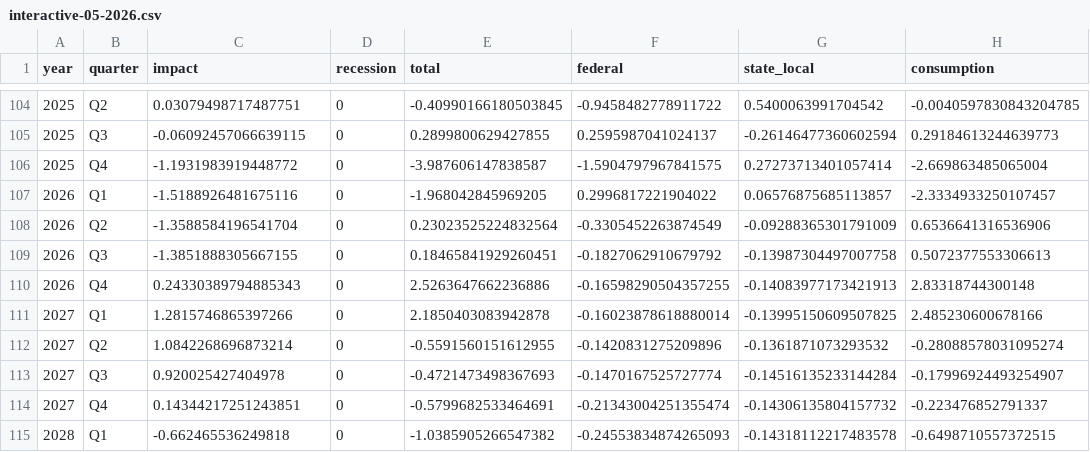
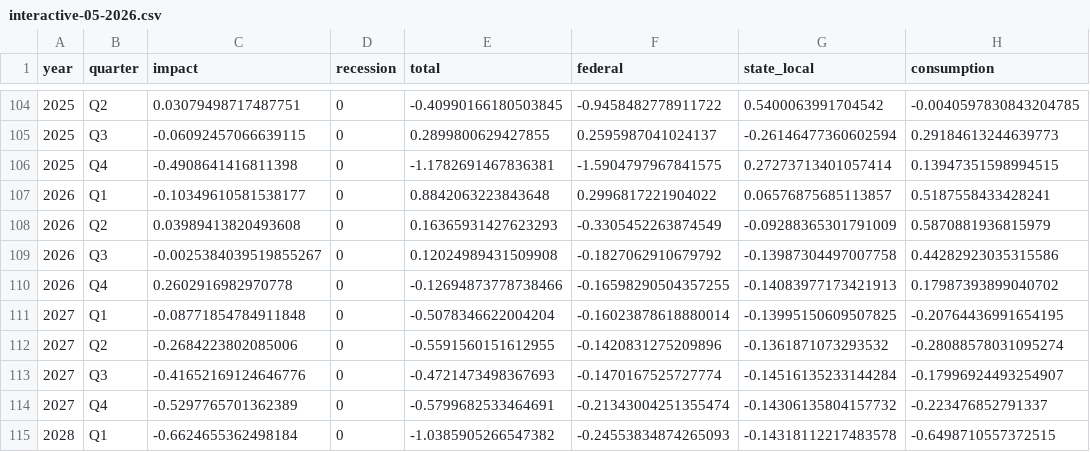
Before and after one commit to Hutchins-RAs/FIM, a CSV file: results/05-2026/no_obbba_medicaid/beta/interactive-05-2026.csv, drawn as a sheet; only a part is shown, gaps mark what is left out; the diff names each change by its address in the sheet, - before the commit and + after, or states it on an @@ line.

```diff
--- a/results/05-2026/no_obbba_medicaid/beta/interactive-05-2026.csv
+++ b/results/05-2026/no_obbba_medicaid/beta/interactive-05-2026.csv
-C106 (impact): -1.1931983919448772
+C106 (impact): -0.4908641416811398
-E106 (total): -3.987606147838587
+E106 (total): -1.1782691467836381
-H106 (consumption): -2.669863485065004
+H106 (consumption): 0.13947351598994515
-C107 (impact): -1.5188926481675116
+C107 (impact): -0.10349610581538177
-E107 (total): -1.968042845969205
+E107 (total): 0.8842063223843648
-H107 (consumption): -2.3334933250107457
+H107 (consumption): 0.5187558433428241
-C108 (impact): -1.3588584196541704
+C108 (impact): 0.03989413820493608
-E108 (total): 0.23023525224832564
+E108 (total): 0.16365931427623293
-H108 (consumption): 0.6536641316536906
+H108 (consumption): 0.5870881936815979
-C109 (impact): -1.3851888305667155
+C109 (impact): -0.0025384039519855267
-E109 (total): 0.18465841929260451
+E109 (total): 0.12024989431509908
-H109 (consumption): 0.5072377553306613
+H109 (consumption): 0.44282923035315586
-C110 (impact): 0.24330389794885343
+C110 (impact): 0.2602916982970778
-E110 (total): 2.5263647662236886
+E110 (total): -0.12694873778738466
-H110 (consumption): 2.83318744300148
+H110 (consumption): 0.17987393899040702
-C111 (impact): 1.2815746865397266
+C111 (impact): -0.08771854784911848
-E111 (total): 2.1850403083942878
+E111 (total): -0.5078346622004204
-H111 (consumption): 2.485230600678166
+H111 (consumption): -0.20764436991654195
-C112 (impact): 1.0842268696873214
+C112 (impact): -0.2684223802085006
-C113 (impact): 0.920025427404978
+C113 (impact): -0.41652169124646776
-C114 (impact): 0.14344217251243851
+C114 (impact): -0.5297765701362389
-C115 (impact): -0.662465536249818
+C115 (impact): -0.6624655362498184
```
Also changed, not shown: 22 other files.
